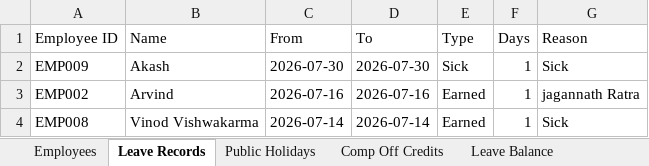
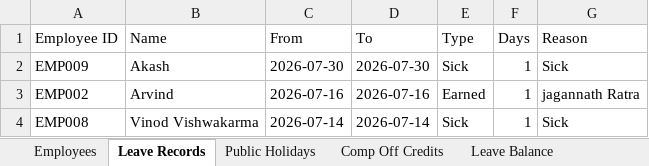
Before and after one commit to jecrcumesh/employee-leave-app, an Excel workbook: data/leave-data.xlsx, sheet Leave Records, drawn as a sheet; values as stored, in another font and other column widths than the file's, no borders; the diff names each change by its address in the sheet, - before the commit and + after, or states it on an @@ line.

Commit message:
Update leave data - 2026-08-03T07:09:51.131Z

```diff
--- a/data/leave-data.xlsx (sheet Leave Records)
+++ b/data/leave-data.xlsx (sheet Leave Records)
-E4 (Type): Earned
+E4 (Type): Sick
```
Also changed, not shown: sheet Leave Balance.
